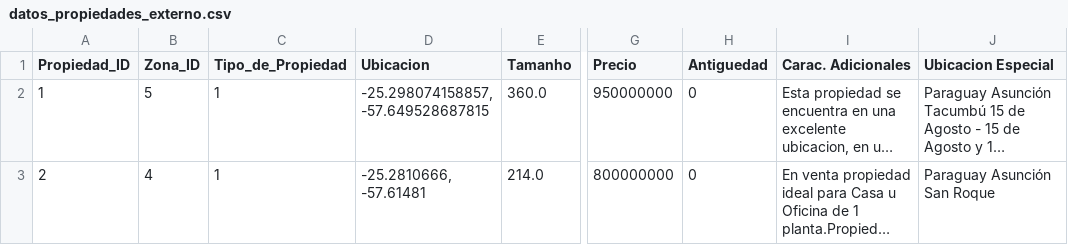
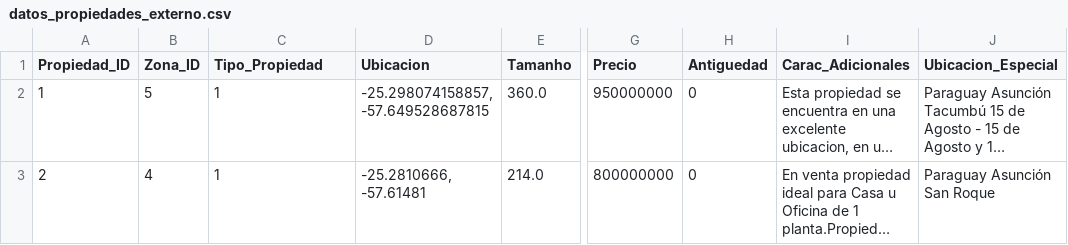
Before and after one commit to naniortigoza/prototipo_TF10, a CSV file: datos/datos_propiedades_externo.csv, drawn as a sheet; only a part is shown, gaps mark what is left out; long unchanged cells end in …; the diff names each change by its address in the sheet, - before the commit and + after, or states it on an @@ line.

```diff
--- a/datos/datos_propiedades_externo.csv
+++ b/datos/datos_propiedades_externo.csv
-C1: Tipo_de_Propiedad
+C1: Tipo_Propiedad
-I1: Carac. Adicionales
+I1: Carac_Adicionales
-J1: Ubicacion Especial
+J1: Ubicacion_Especial
```
Also changed, not shown: datos/datos_economicos.csv, datos/resultados_prediccion.csv, 4 other files.
